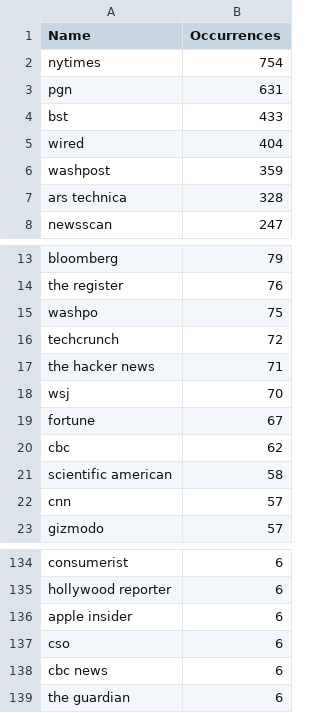
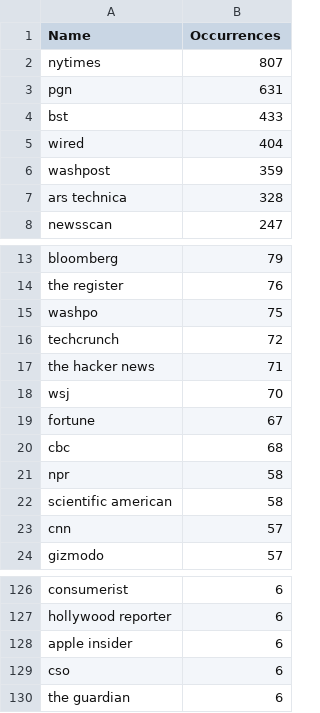
Before and after one commit to PurdueDualityLab/ASE24-FAIL-FailureAnalysisInvestigationWithLLM, a CSV file: risks/risks_sources_filtered_merged.csv, drawn as a sheet; only a part is shown, gaps mark what is left out; the diff covers the shown part only.

```diff
--- a/risks/risks_sources_filtered_merged.csv
+++ b/risks/risks_sources_filtered_merged.csv
@@ -1,3 +1,3 @@
 Name,Occurrences
-nytimes,754
+nytimes,807
 pgn,631
@@ -19,3 +19,4 @@ wsj,70
 fortune,67
-cbc,62
+cbc,68
+npr,58
 scientific american,58
@@ -137,3 +129,2 @@ apple insider,6
 cso,6
-cbc news,6
 the guardian,6
```
Also changed, not shown: 8 removed rows elsewhere in this file, risks/risks_sources_filtered.csv, 1 other file.
